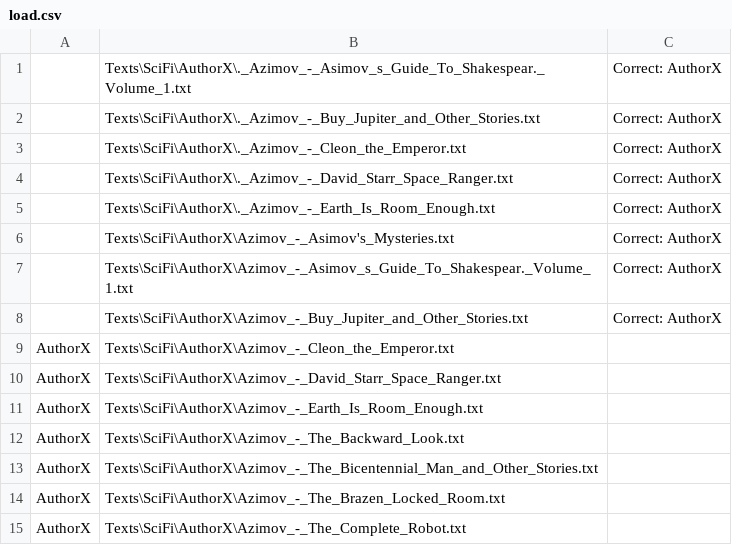
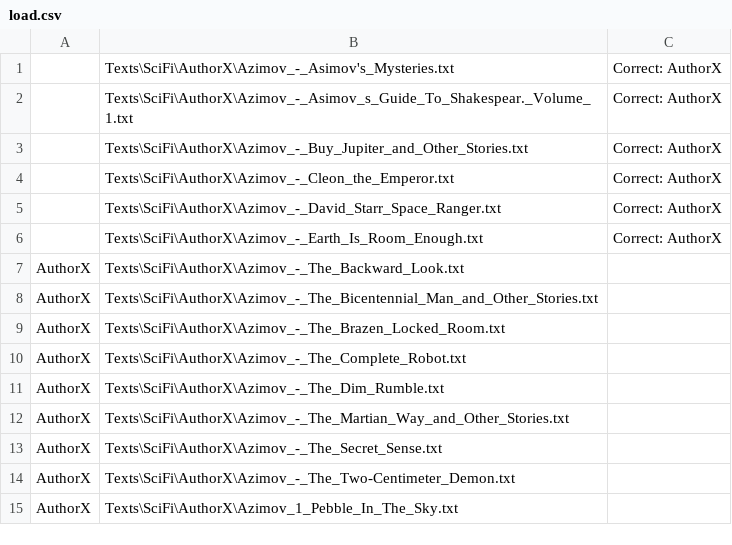
Before and after one commit to DanWatsonDuq/JGAAP, a CSV file: Texts/SciFi/load.csv, drawn as a sheet; only a part is shown; the shorter side is filled out with more unchanged rows.

Commit message:
removed bad OSX bin files in training data

```diff
--- a/Texts/SciFi/load.csv
+++ b/Texts/SciFi/load.csv
@@ -1,6 +1 @@
-,Texts\SciFi\AuthorX\._Azimov_-_Asimov_s_Guide_To_Shakespear._Volume_1.txt, Correct: AuthorX
-,Texts\SciFi\AuthorX\._Azimov_-_Buy_Jupiter_and_Other_Stories.txt, Correct: AuthorX
-,Texts\SciFi\AuthorX\._Azimov_-_Cleon_the_Emperor.txt, Correct: AuthorX
-,Texts\SciFi\AuthorX\._Azimov_-_David_Starr_Space_Ranger.txt, Correct: AuthorX
-,Texts\SciFi\AuthorX\._Azimov_-_Earth_Is_Room_Enough.txt, Correct: AuthorX
 ,Texts\SciFi\AuthorX\Azimov_-_Asimov's_Mysteries.txt, Correct: AuthorX
@@ -8,5 +3,5 @@
 ,Texts\SciFi\AuthorX\Azimov_-_Buy_Jupiter_and_Other_Stories.txt, Correct: AuthorX
-AuthorX,Texts\SciFi\AuthorX\Azimov_-_Cleon_the_Emperor.txt,
-AuthorX,Texts\SciFi\AuthorX\Azimov_-_David_Starr_Space_Ranger.txt,
-AuthorX,Texts\SciFi\AuthorX\Azimov_-_Earth_Is_Room_Enough.txt,
+,Texts\SciFi\AuthorX\Azimov_-_Cleon_the_Emperor.txt, Correct: AuthorX
+,Texts\SciFi\AuthorX\Azimov_-_David_Starr_Space_Ranger.txt, Correct: AuthorX
+,Texts\SciFi\AuthorX\Azimov_-_Earth_Is_Room_Enough.txt, Correct: AuthorX
 AuthorX,Texts\SciFi\AuthorX\Azimov_-_The_Backward_Look.txt,
```
